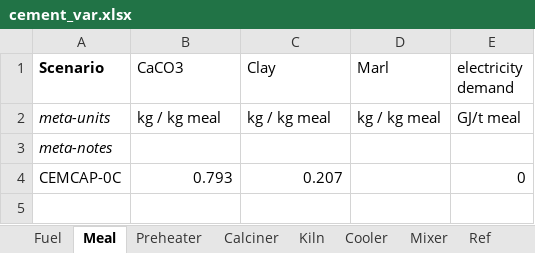
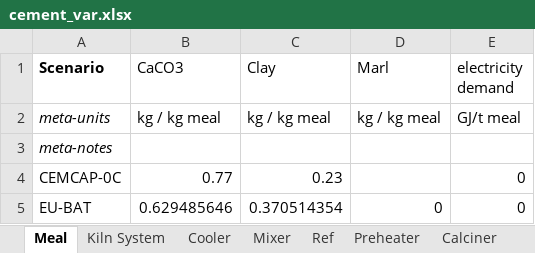
Before and after one commit to concoctions/BlackBlox, an Excel workbook: data/cement/cement_var.xlsx, sheet Meal, drawn as a sheet; values as stored, in another font and other column widths than the file's, no borders; the diff names each change by its address in the sheet, - before the commit and + after, or states it on an @@ line.

```diff
--- a/data/cement/cement_var.xlsx (sheet Meal)
+++ b/data/cement/cement_var.xlsx (sheet Meal)
-sheet tab: Fuel
+sheet tab: Kiln System
@@ sheet tab order changed: Meal | Kiln System | Cooler | Mixer | Ref | Preheater | Calciner @@
-B4 (CaCO3): 0.793
+B4 (CaCO3): 0.77
-C4 (Clay): 0.207
+C4 (Clay): 0.23
+row 5: EU-BAT | 0.629485646 | 0.370514354 | 0 | 0
```
Also changed, not shown: sheet Mixer, sheet Preheater, sheet Cooler, sheet Kiln, data/cement/cement_calcs.xlsx, data/shared/shared_var.xlsx, 4 other files.
